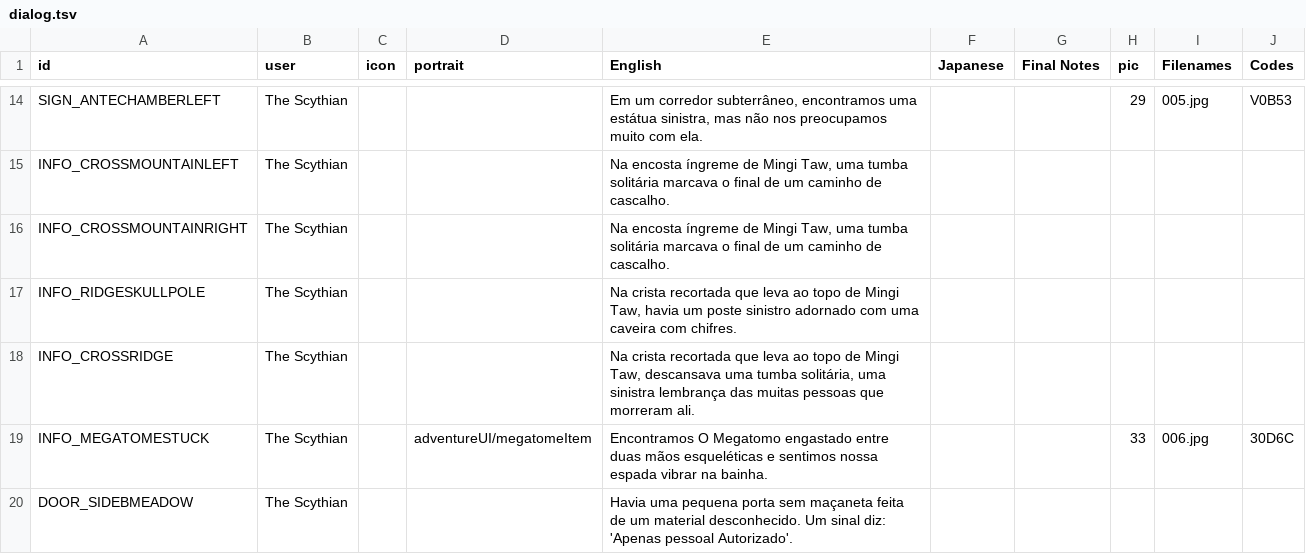
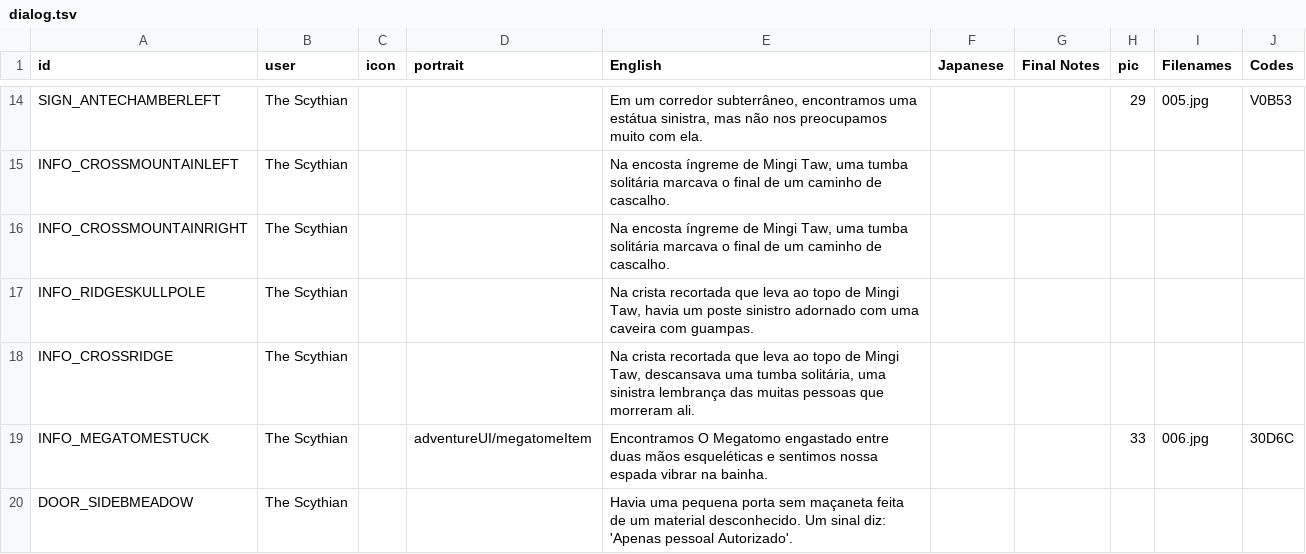
Before and after one commit to cesardeg/sworcery-spanish, a TSV file: locales/portuguese/dialog.tsv, drawn as a sheet; only a part is shown, gaps mark what is left out; the diff covers the shown part only.

Commit message:
guampas

```diff
--- a/locales/portuguese/dialog.tsv
+++ b/locales/portuguese/dialog.tsv
@@ -16,3 +16,3 @@ INFO_CROSSMOUNTAINLEFT	The Scythian			Na encosta íngreme de Mingi Taw, uma tumb
 INFO_CROSSMOUNTAINRIGHT	The Scythian			Na encosta íngreme de Mingi Taw, uma tumba solitária marcava o final de um caminho de cascalho.					
-INFO_RIDGESKULLPOLE	The Scythian			Na crista recortada que leva ao topo de Mingi Taw, havia um poste sinistro adornado com uma caveira com chifres.					
+INFO_RIDGESKULLPOLE	The Scythian			Na crista recortada que leva ao topo de Mingi Taw, havia um poste sinistro adornado com uma caveira com guampas.					
 INFO_CROSSRIDGE	The Scythian			Na crista recortada que leva ao topo de Mingi Taw, descansava uma tumba solitária, uma sinistra lembrança das muitas pessoas que morreram ali.					
```
Also changed, not shown: 9 edited cells elsewhere in this file.
